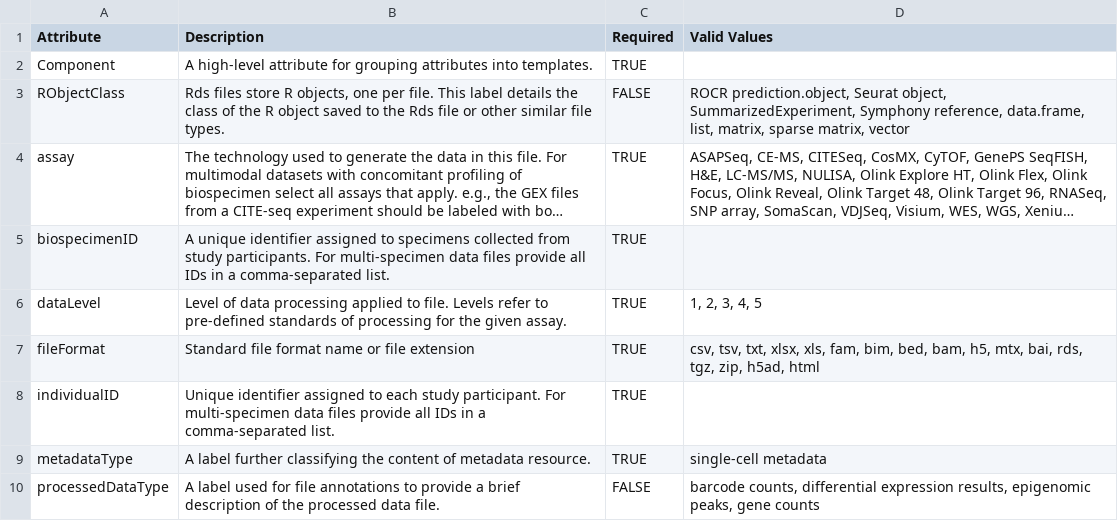
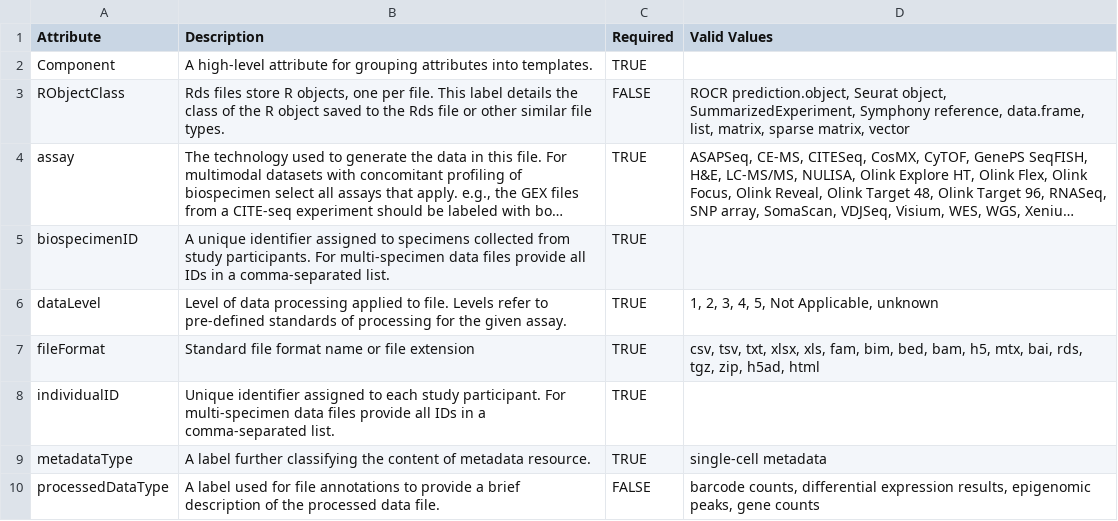
Before and after one commit to ARK-Portal/data_model, a CSV file: _data/csv/metadata_templates/sc_vdj_seq_processed_data_annotation_template.csv, drawn as a sheet; only a part is shown; long unchanged cells end in ….

```diff
--- a/_data/csv/metadata_templates/sc_vdj_seq_processed_data_annotation_template.csv
+++ b/_data/csv/metadata_templates/sc_vdj_seq_processed_data_annotation_template.csv
@@ -5,3 +5,3 @@
 "biospecimenID","A unique identifier assigned to specimens collected from study participants. For multi-specimen data files provide all IDs in a comma-separated list.",TRUE,""
-"dataLevel","Level of data processing applied to file. Levels refer to pre-defined standards of processing for the given assay.",TRUE,"1, 2, 3, 4, 5"
+"dataLevel","Level of data processing applied to file. Levels refer to pre-defined standards of processing for the given assay.",TRUE,"1, 2, 3, 4, 5, Not Applicable, unknown"
 "fileFormat","Standard file format name or file extension",TRUE,"csv, tsv, txt, xlsx, xls, fam, bim, bed, bam, h5, mtx, bai, rds, tgz, zip, h5ad, html"
```
Also changed, not shown: _data/csv/metadata_templates/scrnaseq_processed_data_annotation_template.csv, _data/csv/metadata_templates/sn_atac_seq_processed_data_annotation_template.csv, 3 other files.
